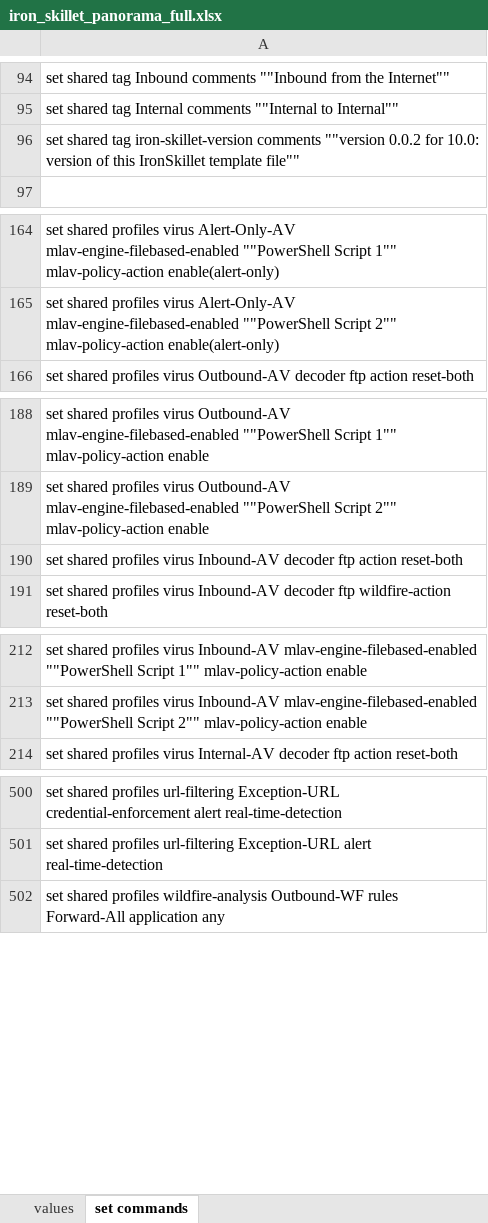
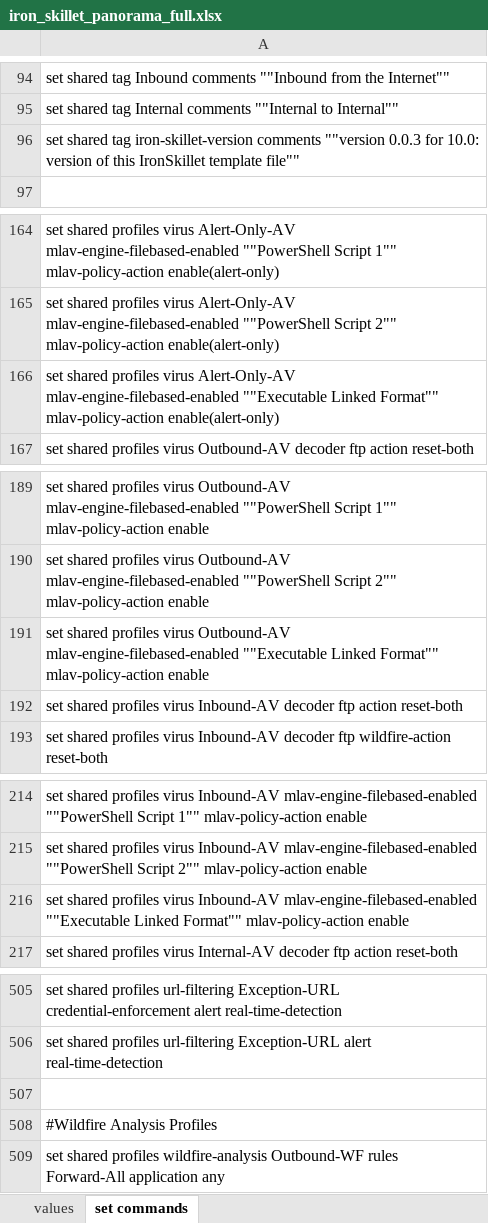
Before and after one commit to PaloAltoNetworks/iron-skillet, an Excel workbook: templates/panorama/set_commands/iron_skillet_panorama_full.xlsx, sheet set commands, drawn as a sheet; only a part is shown, gaps mark what is left out; values as stored, in another font and other column widths than the file's, no borders; the diff covers the shown part only; the diff names each change by its address in the sheet, - before the commit and + after, or states it on an @@ line.

Commit message:
Added the ELF profiles into the right files this time

```diff
--- a/templates/panorama/set_commands/iron_skillet_panorama_full.xlsx (sheet set commands)
+++ b/templates/panorama/set_commands/iron_skillet_panorama_full.xlsx (sheet set commands)
-A96: …comments ""version 0.0.2 for 10.0:…
+A96: …comments ""version 0.0.3 for 10.0:…
+row 166: set shared profiles virus Alert-Only-AV mlav-engine-filebased-enabled ""Executable Linked Format"" mlav-policy-action enable(alert-only)
+row 191: set shared profiles virus Outbound-AV mlav-engine-filebased-enabled ""Executable Linked Format"" mlav-policy-action enable
+row 216: set shared profiles virus Inbound-AV mlav-engine-filebased-enabled ""Executable Linked Format"" mlav-policy-action enable
+row 507: (empty)
+row 508: #Wildfire Analysis Profiles
```
Also changed, not shown: 2 added rows elsewhere in this sheet, templates/panos/set_commands/iron_skillet_panos_full.xlsx, 22 other files.
